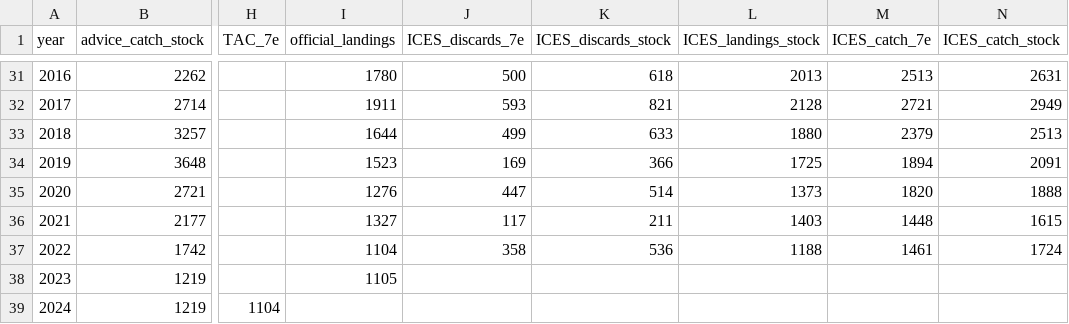
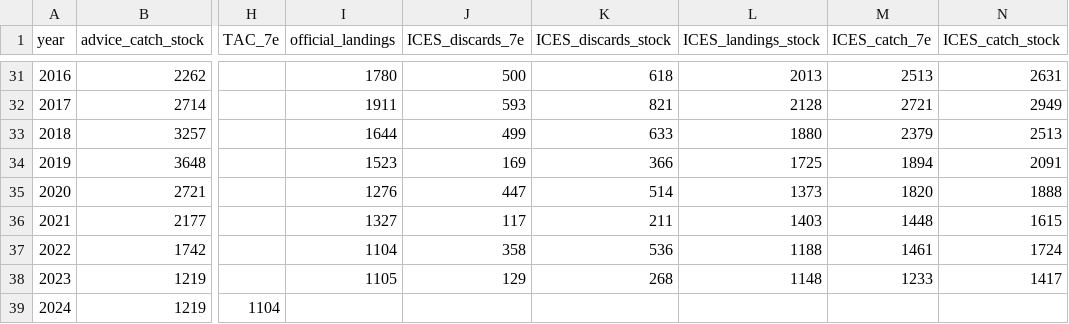
Before and after one commit to shfischer/WKBPLAICE2024_ple.27.7e_chr, a CSV file: boot/initial/data/advice_history.csv, drawn as a sheet; only a part is shown, gaps mark what is left out; the diff names each change by its address in the sheet, - before the commit and + after, or states it on an @@ line.

Commit message:
added 2023 catch estimates

```diff
--- a/boot/initial/data/advice_history.csv
+++ b/boot/initial/data/advice_history.csv
-J38 (ICES_discards_7e): (empty)
+J38 (ICES_discards_7e): 129
-K38 (ICES_discards_stock): (empty)
+K38 (ICES_discards_stock): 268
-L38 (ICES_landings_stock): (empty)
+L38 (ICES_landings_stock): 1148
-M38 (ICES_catch_7e): (empty)
+M38 (ICES_catch_7e): 1233
-N38 (ICES_catch_stock): (empty)
+N38 (ICES_catch_stock): 1417
```
